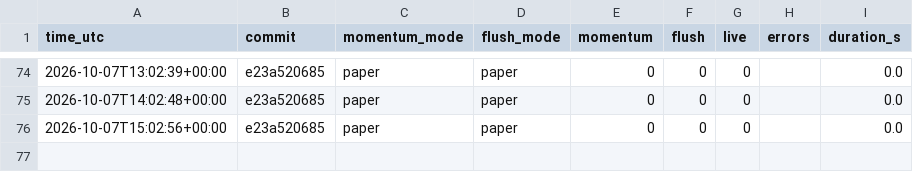
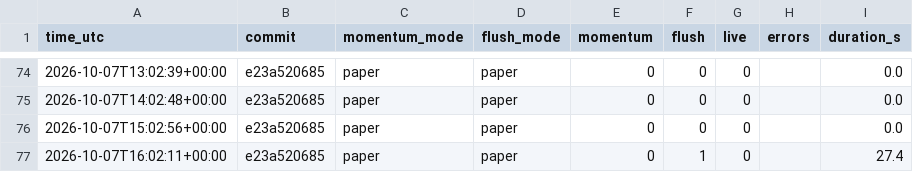
Before and after one commit to daijobudesu69/Crypto-REM, a CSV file: state/runs.csv, drawn as a sheet; only a part is shown, gaps mark what is left out; the diff names each change by its address in the sheet, - before the commit and + after, or states it on an @@ line.

```diff
--- a/state/runs.csv
+++ b/state/runs.csv
+row 77: 2026-10-07T16:02:11+00:00 | e23a520685 | paper | paper | 0 | 1 | 0 |  | 27.4
```
Also changed, not shown: state/flush_signals.csv, state/orders.csv, 1 other file.
